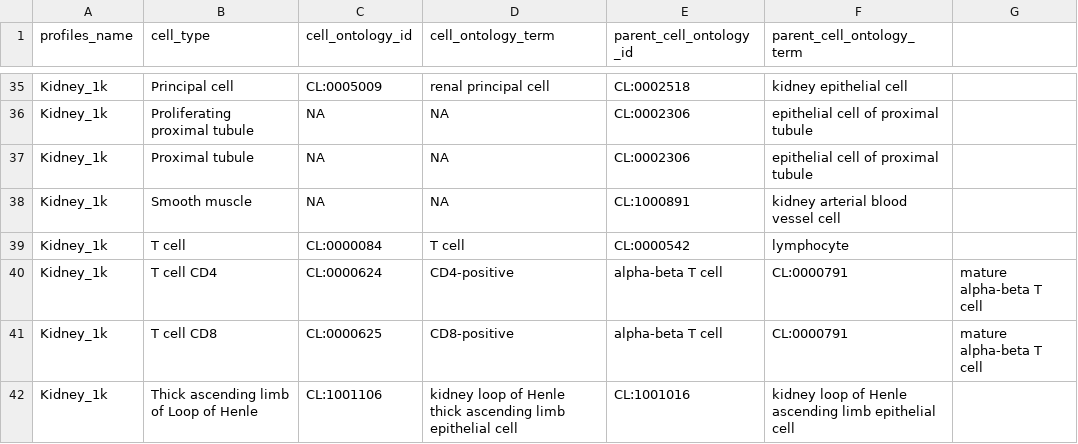
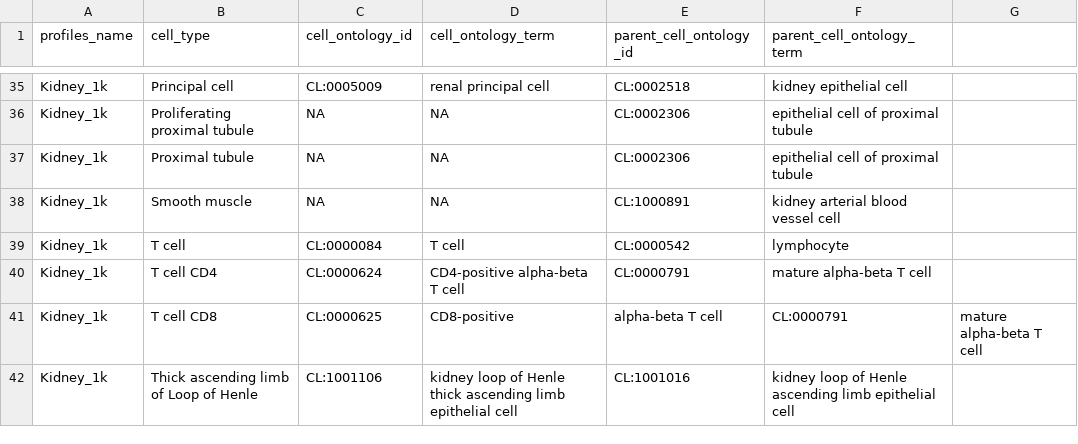
Before and after one commit to Nanostring-Biostats/CosMx-Cell-Profiles, a CSV file: Human/Kidney_1k/Kidney_1k.CellOntology.csv, drawn as a sheet; only a part is shown, gaps mark what is left out; the diff names each change by its address in the sheet, - before the commit and + after, or states it on an @@ line.

Commit message:
Update Kidney_1k.CellOntology.csv
Remove term commas Kidney 1k CO

```diff
--- a/Human/Kidney_1k/Kidney_1k.CellOntology.csv
+++ b/Human/Kidney_1k/Kidney_1k.CellOntology.csv
-D40 (cell_ontology_term): CD4-positive
+D40 (cell_ontology_term): CD4-positive alpha-beta T cell
-E40 (parent_cell_ontology_id): alpha-beta T cell
+E40 (parent_cell_ontology_id): CL:0000791
-F40 (parent_cell_ontology_term): CL:0000791
+F40 (parent_cell_ontology_term): mature alpha-beta T cell
-G40: mature alpha-beta T cell
+G40: (empty)
```
